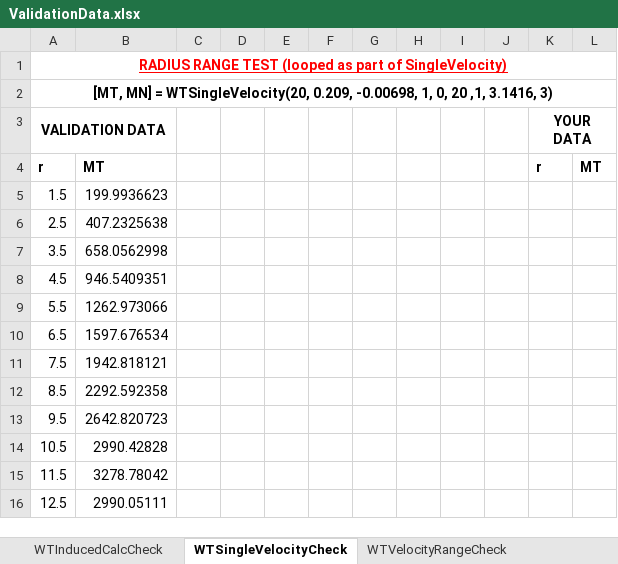
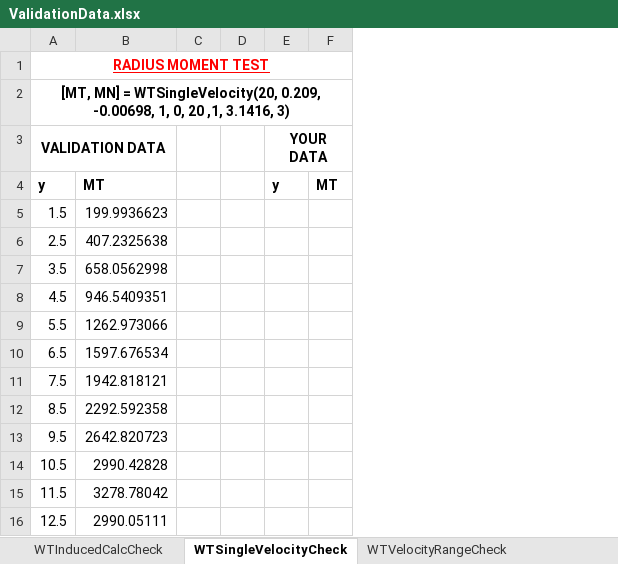
Before and after one commit to jubjamie/WindTurbineDesign, an Excel workbook: lib/ValidationData.xlsx, sheet WTSingleVelocityCheck, drawn as a sheet; only a part is shown; values as stored, in another font and other column widths than the file's, no borders; charts and pictures not drawn; removed rows and columns are numbered as before the commit, all else as after; the diff names each change by its address in the sheet, - before the commit and + after, or states it on an @@ line.

Commit message:
New version of validation xls from moodle

```diff
--- a/lib/ValidationData.xlsx (sheet WTSingleVelocityCheck)
+++ b/lib/ValidationData.xlsx (sheet WTSingleVelocityCheck)
-column E, empty
-column F, empty
-column G, empty
-column H, empty
-column I, empty
-column J, empty
-A1 (VALIDATION DATA): RADIUS RANGE TEST (looped as part of SingleVelocity)
+A1 (VALIDATION DATA): RADIUS MOMENT TEST
-A4 (VALIDATION DATA): r
+A4 (VALIDATION DATA): y
-E4 (YOUR DATA): r
+E4 (YOUR DATA): y
```
Also changed, not shown: sheet WTInducedCalcCheck, sheet WTVelocityRangeCheck, formulas that keep their value, charts or pictures.
